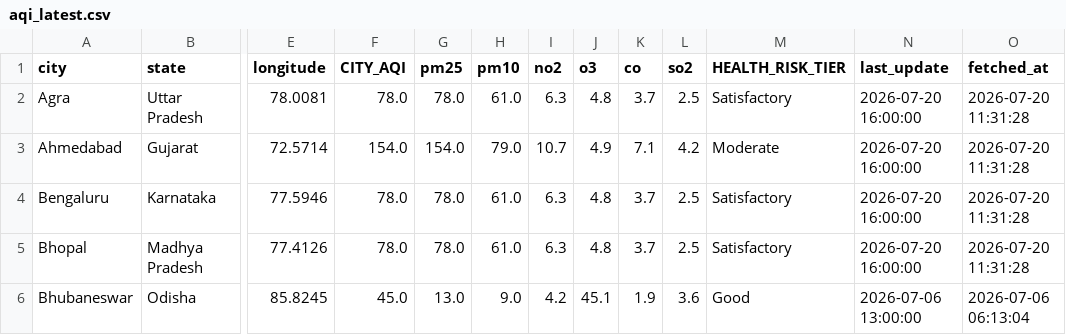
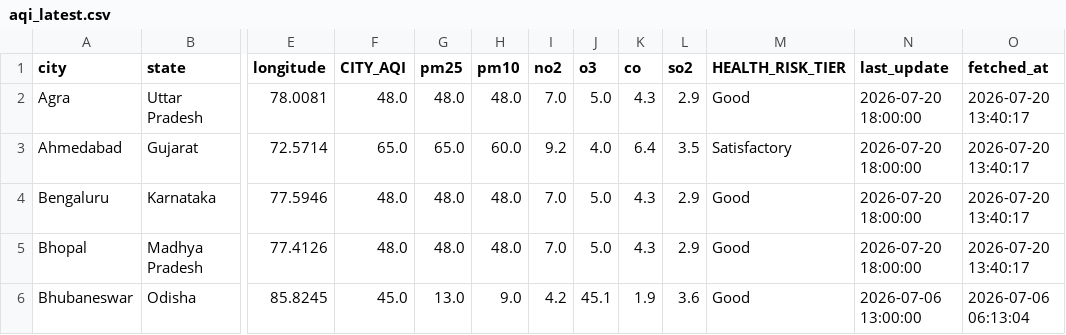
Before and after one commit to Sxdarksoul/AQI-pipeline, a CSV file: aqi_latest.csv, drawn as a sheet; only a part is shown, gaps mark what is left out; the diff covers the shown part only; the diff names each change by its address in the sheet, - before the commit and + after, or states it on an @@ line.

```diff
--- a/aqi_latest.csv
+++ b/aqi_latest.csv
-F2 (CITY_AQI): 78.0
+F2 (CITY_AQI): 48.0
-G2 (pm25): 78.0
+G2 (pm25): 48.0
-H2 (pm10): 61.0
+H2 (pm10): 48.0
-I2 (no2): 6.3
+I2 (no2): 7.0
-J2 (o3): 4.8
+J2 (o3): 5.0
-K2 (co): 3.7
+K2 (co): 4.3
-L2 (so2): 2.5
+L2 (so2): 2.9
-M2 (HEALTH_RISK_TIER): Satisfactory
+M2 (HEALTH_RISK_TIER): Good
-N2:N5 (last_update): 2026-07-20 16:00:00
+N2:N5 (last_update): 2026-07-20 18:00:00
-O2:O5 (fetched_at): 2026-07-20 11:31:28
+O2:O5 (fetched_at): 2026-07-20 13:40:17
-F3 (CITY_AQI): 154.0
+F3 (CITY_AQI): 65.0
-G3 (pm25): 154.0
+G3 (pm25): 65.0
-H3 (pm10): 79.0
+H3 (pm10): 60.0
-I3 (no2): 10.7
+I3 (no2): 9.2
-J3 (o3): 4.9
+J3 (o3): 4.0
-K3 (co): 7.1
+K3 (co): 6.4
-L3 (so2): 4.2
+L3 (so2): 3.5
-M3 (HEALTH_RISK_TIER): Moderate
+M3 (HEALTH_RISK_TIER): Satisfactory
-F4:F5 (CITY_AQI): 78.0
+F4:F5 (CITY_AQI): 48.0
-G4:G5 (pm25): 78.0
+G4:G5 (pm25): 48.0
-H4:H5 (pm10): 61.0
+H4:H5 (pm10): 48.0
-I4:I5 (no2): 6.3
+I4:I5 (no2): 7.0
-J4:J5 (o3): 4.8
+J4:J5 (o3): 5.0
-K4:K5 (co): 3.7
+K4:K5 (co): 4.3
-L4:L5 (so2): 2.5
+L4:L5 (so2): 2.9
-M4:M5 (HEALTH_RISK_TIER): Satisfactory
+M4:M5 (HEALTH_RISK_TIER): Good
```
Also changed, not shown: 136 edited cells elsewhere in this file, aqi_state.csv, 2 other files.
